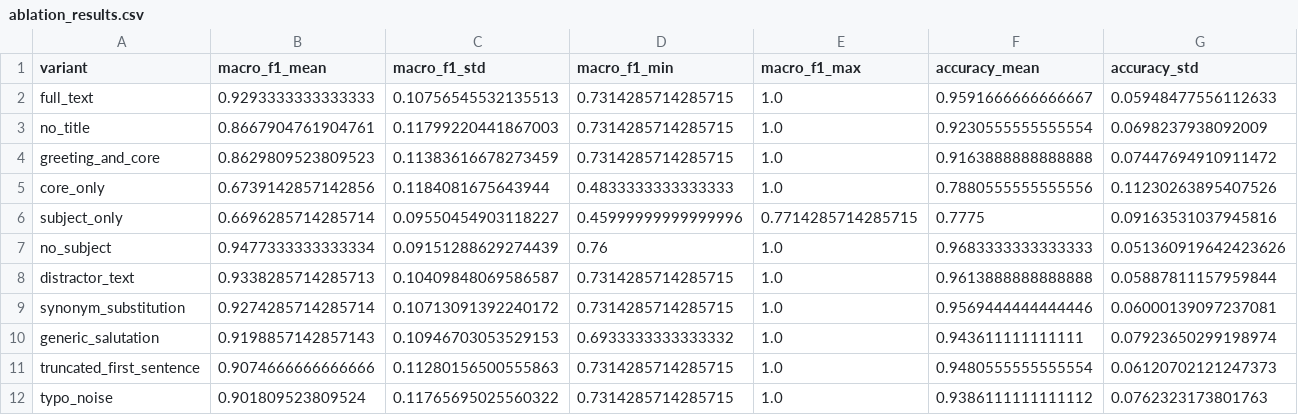
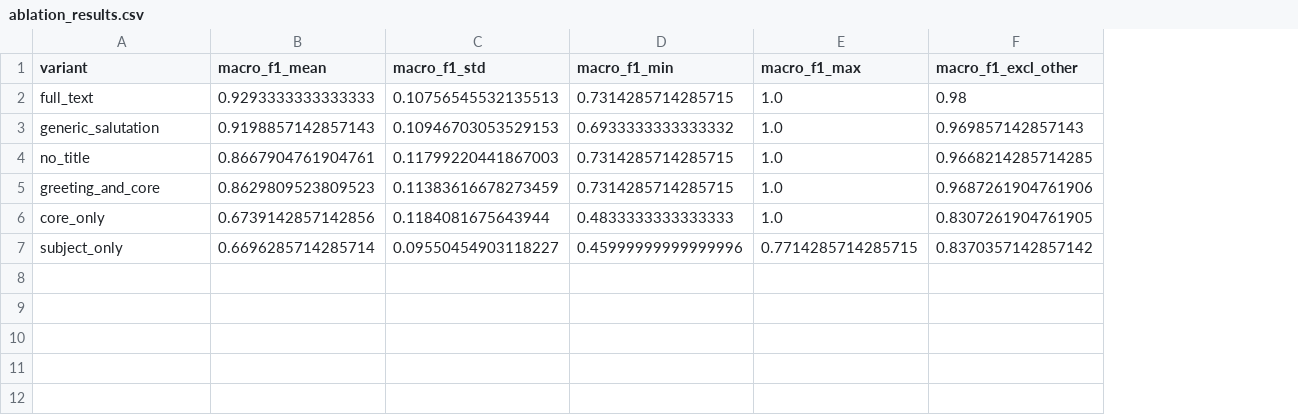
Before and after one commit to Mohammed-Nagi/email-classifier, a CSV file: outputs/ablation_results.csv, drawn as a sheet; removed rows and columns are numbered as before the commit, all else as after; the diff names each change by its address in the sheet, - before the commit and + after, or states it on an @@ line.

```diff
--- a/outputs/ablation_results.csv
+++ b/outputs/ablation_results.csv
-column F (accuracy_mean), rows 2-6: 0.9591666666666667 | 0.9230555555555554 | 0.9163888888888888 | 0.7880555555555556 | 0.7775
-column G (accuracy_std), rows 2-6: 0.05948477556112633 | 0.0698237938092009 | 0.07447694910911472 | 0.11230263895407526 | 0.09163531037945816
+column F (macro_f1_excl_other), row 2: 0.98; rows 4-7: 0.9668214285714285 | 0.9687261904761906 | 0.8307261904761905 | 0.8370357142857142
@@ row 10 moved to row 3: generic_salutation @@
-row 7: no_subject | 0.9477333333333334 | 0.09151288629274439 | 0.76 | 1.0 | 0.9683333333333333 | 0.051360919642423626
-row 8: distractor_text | 0.9338285714285713 | 0.10409848069586587 | 0.7314285714285715 | 1.0 | 0.9613888888888888 | 0.05887811157959844
-row 9: synonym_substitution | 0.9274285714285714 | 0.10713091392240172 | 0.7314285714285715 | 1.0 | 0.9569444444444446 | 0.06000139097237081
-row 11: truncated_first_sentence | 0.9074666666666666 | 0.11280156500555863 | 0.7314285714285715 | 1.0 | 0.9480555555555554 | 0.06120702121247373
-row 12: typo_noise | 0.901809523809524 | 0.11765695025560322 | 0.7314285714285715 | 1.0 | 0.9386111111111112 | 0.0762323173801763
```
Also changed, not shown: outputs/ablation_per_class.csv, outputs/predictions.csv, 26 other files.
